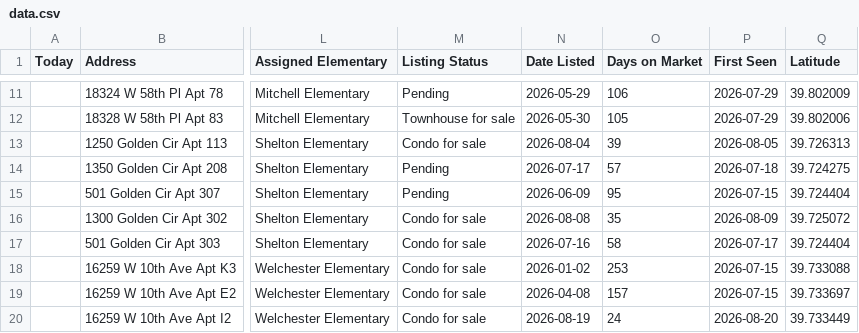
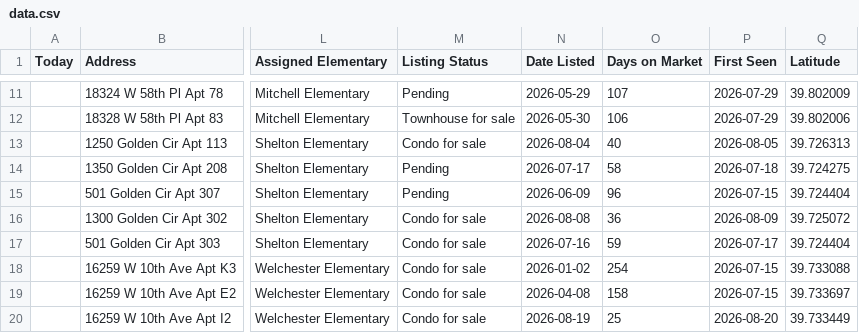
Before and after one commit to leapfrog-darby/golden-listings-map, a CSV file: data.csv, drawn as a sheet; only a part is shown, gaps mark what is left out; the diff covers the shown part only; the diff names each change by its address in the sheet, - before the commit and + after, or states it on an @@ line.

Commit message:
Daily listings update 2026-09-13

```diff
--- a/data.csv
+++ b/data.csv
-O11 (Days on Market): 106
+O11 (Days on Market): 107
-O12 (Days on Market): 105
+O12 (Days on Market): 106
-O13 (Days on Market): 39
+O13 (Days on Market): 40
-O14 (Days on Market): 57
+O14 (Days on Market): 58
-O15 (Days on Market): 95
+O15 (Days on Market): 96
-O16 (Days on Market): 35
+O16 (Days on Market): 36
-O17 (Days on Market): 58
+O17 (Days on Market): 59
-O18 (Days on Market): 253
+O18 (Days on Market): 254
-O19 (Days on Market): 157
+O19 (Days on Market): 158
-O20 (Days on Market): 24
+O20 (Days on Market): 25
```
Also changed, not shown: 1 added row, 1 removed row and 8 edited cells elsewhere in this file, 1 other file.
